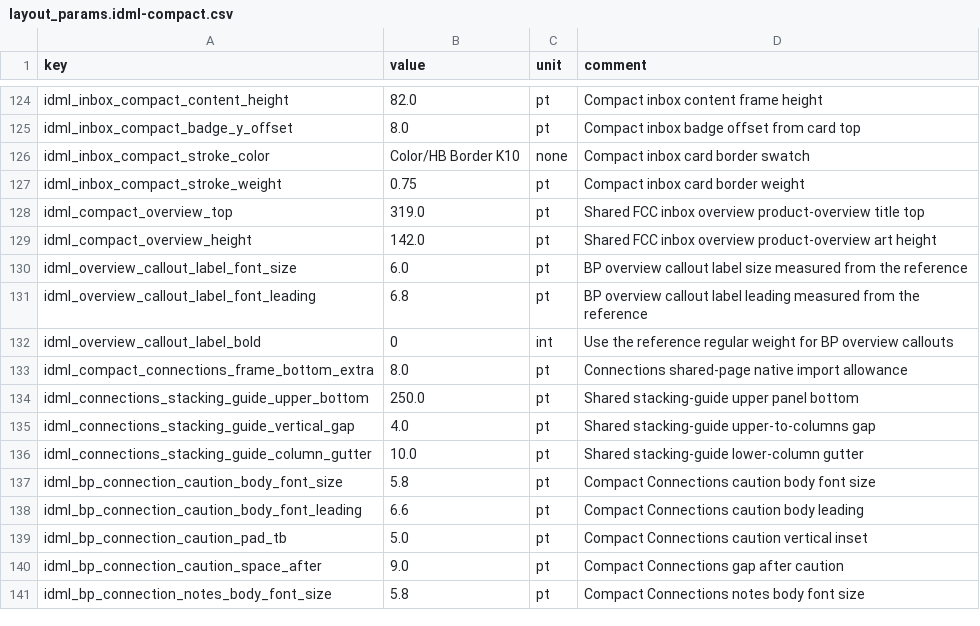
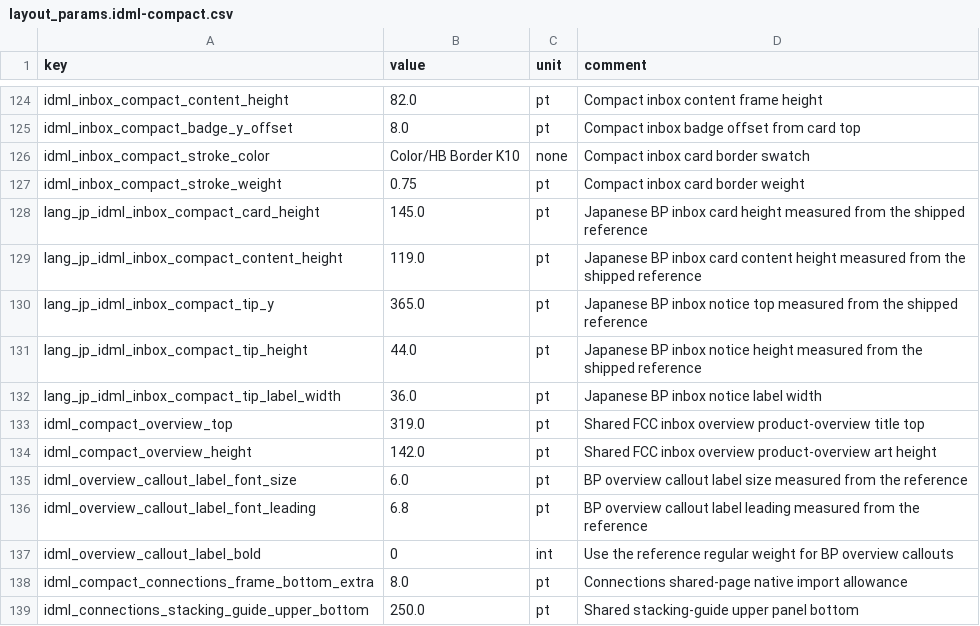
Before and after one commit to Bingboom/auto-manual, a CSV file: data/layout_params.idml-compact.csv, drawn as a sheet; only a part is shown, gaps mark what is left out; the shorter side is filled out with more unchanged rows; the diff names each change by its address in the sheet, - before the commit and + after, or states it on an @@ line.

Commit message:
fix(bp-jp): align inbox content with JP reference

```diff
--- a/data/layout_params.idml-compact.csv
+++ b/data/layout_params.idml-compact.csv
+row 128: lang_jp_idml_inbox_compact_card_height | 145.0 | pt | Japanese BP inbox card height measured from the shipped reference
+row 129: lang_jp_idml_inbox_compact_content_height | 119.0 | pt | Japanese BP inbox card content height measured from the shipped reference
+row 130: lang_jp_idml_inbox_compact_tip_y | 365.0 | pt | Japanese BP inbox notice top measured from the shipped reference
+row 131: lang_jp_idml_inbox_compact_tip_height | 44.0 | pt | Japanese BP inbox notice height measured from the shipped reference
+row 132: lang_jp_idml_inbox_compact_tip_label_width | 36.0 | pt | Japanese BP inbox notice label width
```
Also changed, not shown: 4 other files.
